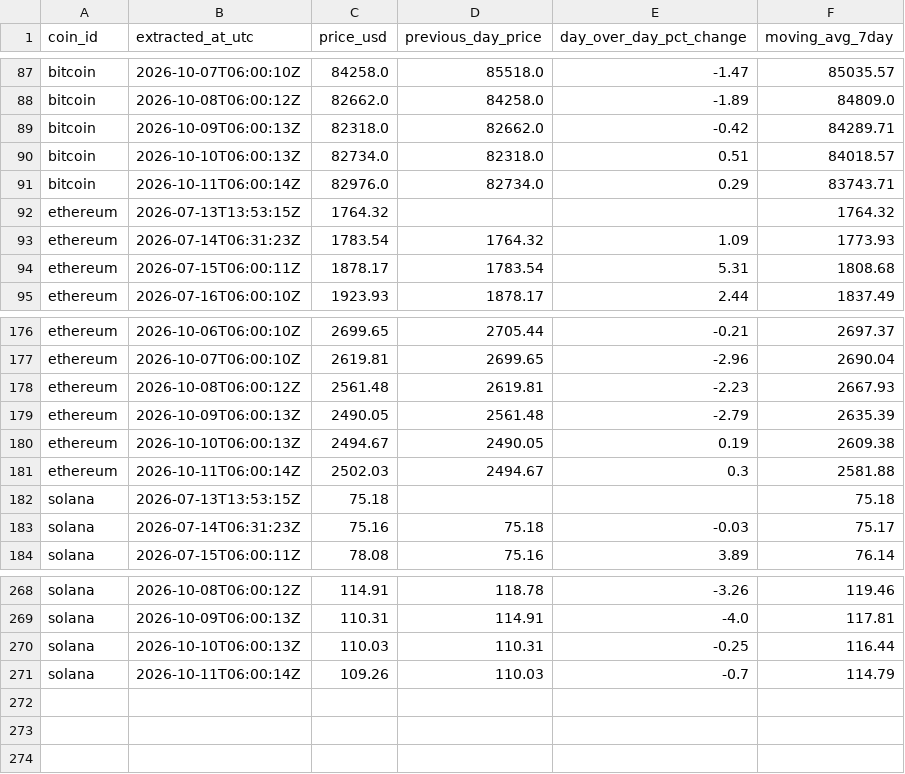
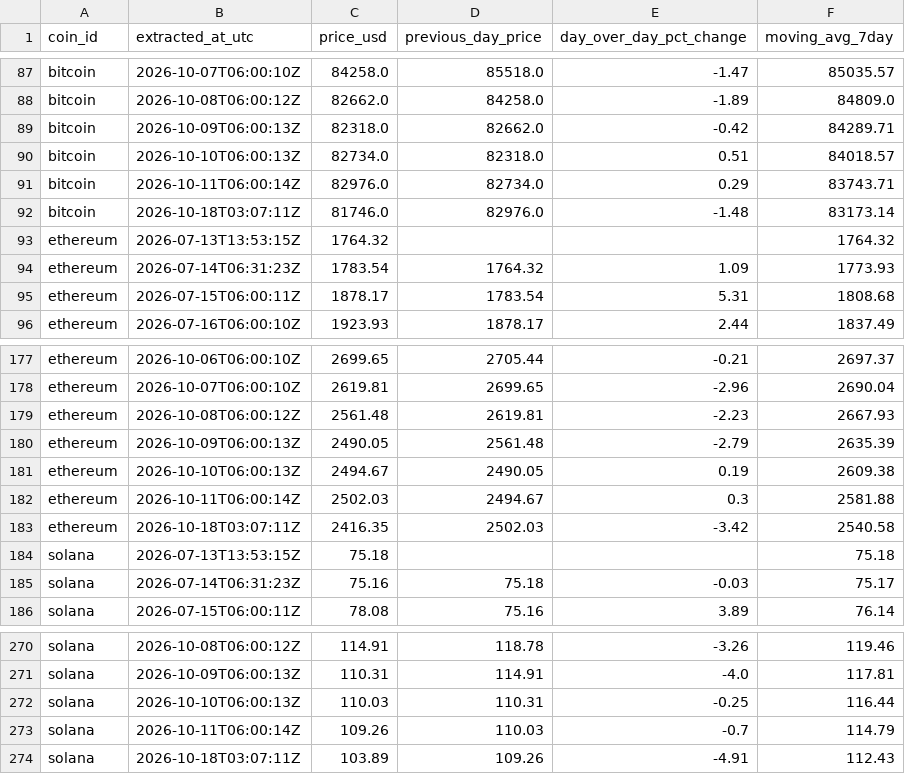
Before and after one commit to g-romasanta/crypto-pipeline, a CSV file: reports/price_trends.csv, drawn as a sheet; only a part is shown, gaps mark what is left out.

```diff
--- a/reports/price_trends.csv
+++ b/reports/price_trends.csv
@@ -91,2 +91,3 @@ bitcoin,2026-10-10T06:00:13Z,82734.0,82318.0,0.51,84018.57
 bitcoin,2026-10-11T06:00:14Z,82976.0,82734.0,0.29,83743.71
+bitcoin,2026-10-18T03:07:11Z,81746.0,82976.0,-1.48,83173.14
 ethereum,2026-07-13T13:53:15Z,1764.32,,,1764.32
@@ -181,2 +182,3 @@ ethereum,2026-10-10T06:00:13Z,2494.67,2490.05,0.19,2609.38
 ethereum,2026-10-11T06:00:14Z,2502.03,2494.67,0.3,2581.88
+ethereum,2026-10-18T03:07:11Z,2416.35,2502.03,-3.42,2540.58
 solana,2026-07-13T13:53:15Z,75.18,,,75.18
@@ -271 +273,2 @@ solana,2026-10-10T06:00:13Z,110.03,110.31,-0.25,116.44
 solana,2026-10-11T06:00:14Z,109.26,110.03,-0.7,114.79
+solana,2026-10-18T03:07:11Z,103.89,109.26,-4.91,112.43
```
Also changed, not shown: data/daily_prices.csv, 1 other file.
